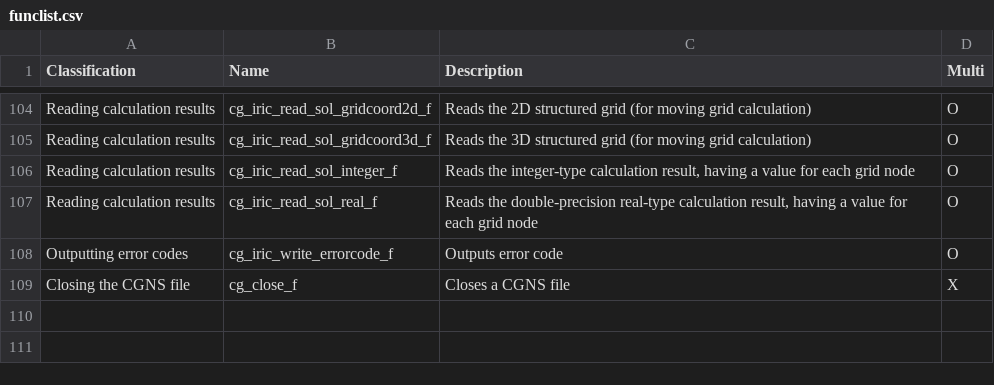
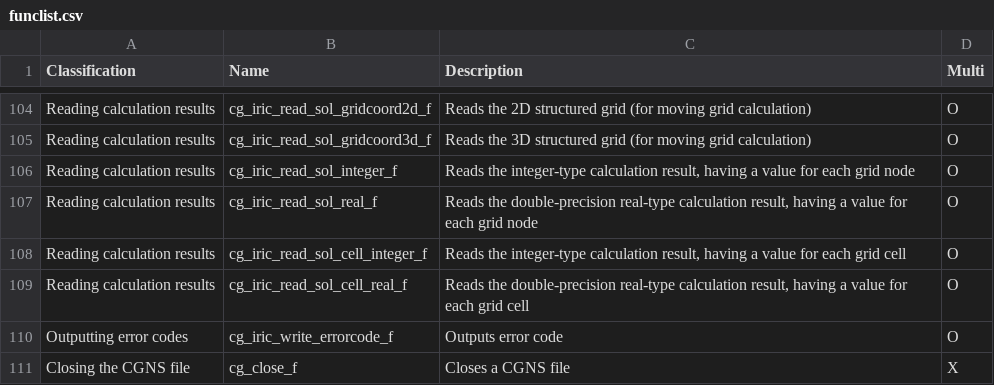
Before and after one commit to scharlton2/solver_dev_manual, a CSV file: source/06/03/funclist.csv, drawn as a sheet; only a part is shown, gaps mark what is left out.

Commit message:
fixed some missing text; added english cell centered documentation

```diff
--- a/source/06/03/funclist.csv
+++ b/source/06/03/funclist.csv
@@ -107,2 +107,4 @@ Reading calculation results,cg_iric_read_sol_integer_f,"Reads the integer-type c
 Reading calculation results,cg_iric_read_sol_real_f,"Reads the double-precision real-type calculation result, having a value for each grid node",O
+Reading calculation results,cg_iric_read_sol_cell_integer_f,"Reads the integer-type calculation result, having a value for each grid cell",O
+Reading calculation results,cg_iric_read_sol_cell_real_f,"Reads the double-precision real-type calculation result, having a value for each grid cell",O
 Outputting error codes,cg_iric_write_errorcode_f,Outputs error code,O
```
Also changed, not shown: source/06/03/cg_iric_write_sol_cell_integer_f_args.csv, source/06/03/cg_iric_write_sol_cell_real_f_args.csv, 14 other files.
